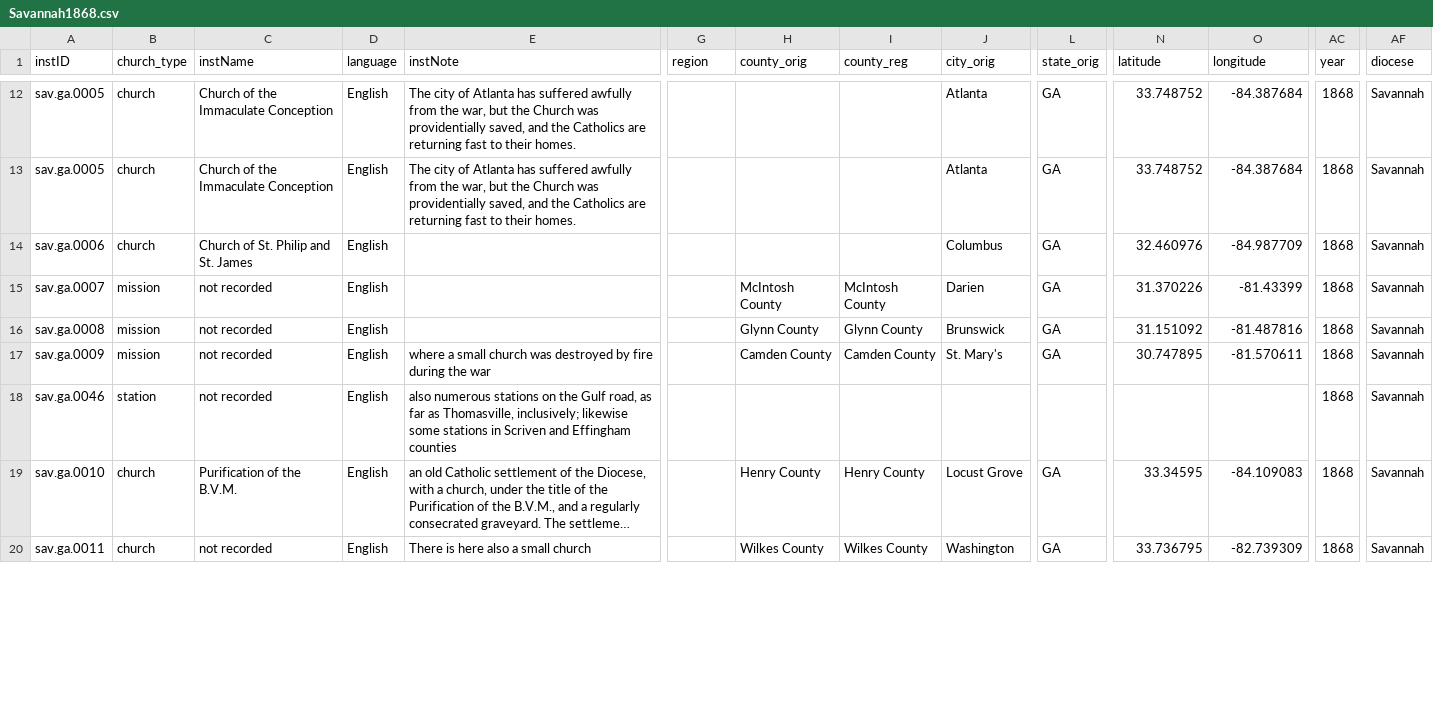
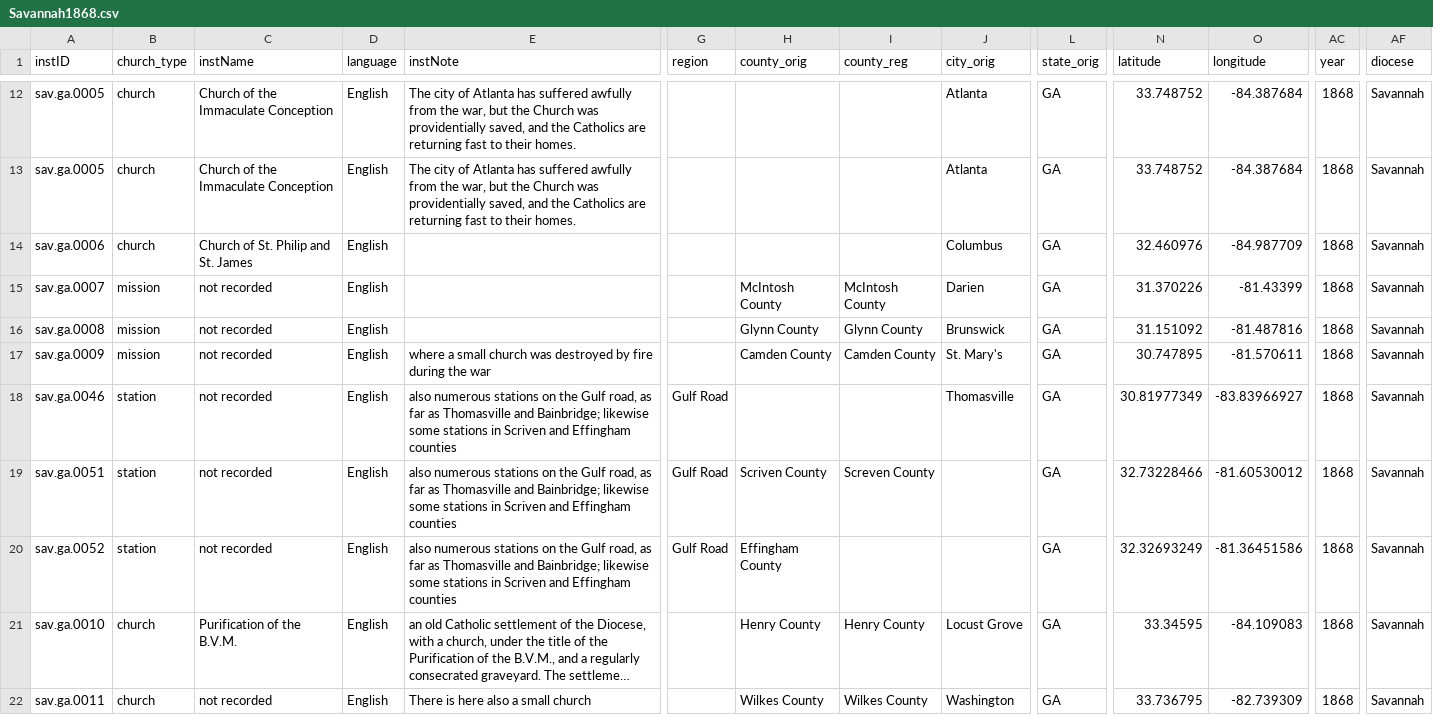
Before and after one commit to YuchenX063/Almanacs-Preprocess, a CSV file: processed/Savannah1868.csv, drawn as a sheet; only a part is shown, gaps mark what is left out; long unchanged cells end in …; rows hold the shown columns only; the diff covers the shown part only; the diff names each change by its address in the sheet, - before the commit and + after, or states it on an @@ line.

```diff
--- a/processed/Savannah1868.csv
+++ b/processed/Savannah1868.csv
-E18 (instNote): …far as Thomasville, inclusively; likewise some…
+E18 (instNote): …far as Thomasville and Bainbridge; likewise some…
-G18 (region): (empty)
+G18 (region): Gulf Road
-J18 (city_orig): (empty)
+J18 (city_orig): Thomasville
-L18 (state_orig): (empty)
+L18 (state_orig): GA
-N18 (latitude): (empty)
+N18 (latitude): 30.81977349
-O18 (longitude): (empty)
+O18 (longitude): -83.83966927
+row 19: sav.ga.0051 | station | not recorded | English | also numerous stations on the Gulf road, as far as Thomasville and Bainbridge; likewise some stations in Scriven and Effingham counties | Gulf Road | Scriven County | Screven County |  | GA | 32.73228466 | -81.60530012 | 1868 | Savannah
+row 20: sav.ga.0052 | station | not recorded | English | also numerous stations on the Gulf road, as far as Thomasville and Bainbridge; likewise some stations in Scriven and Effingham counties | Gulf Road | Effingham County |  |  | GA | 32.32693249 | -81.36451586 | 1868 | Savannah
```
Also changed, not shown: 3 added rows, 1 removed row and 20 edited cells elsewhere in this file, processed/Cleveland1864.csv, processed/Cleveland1867.csv, 6 other files.
